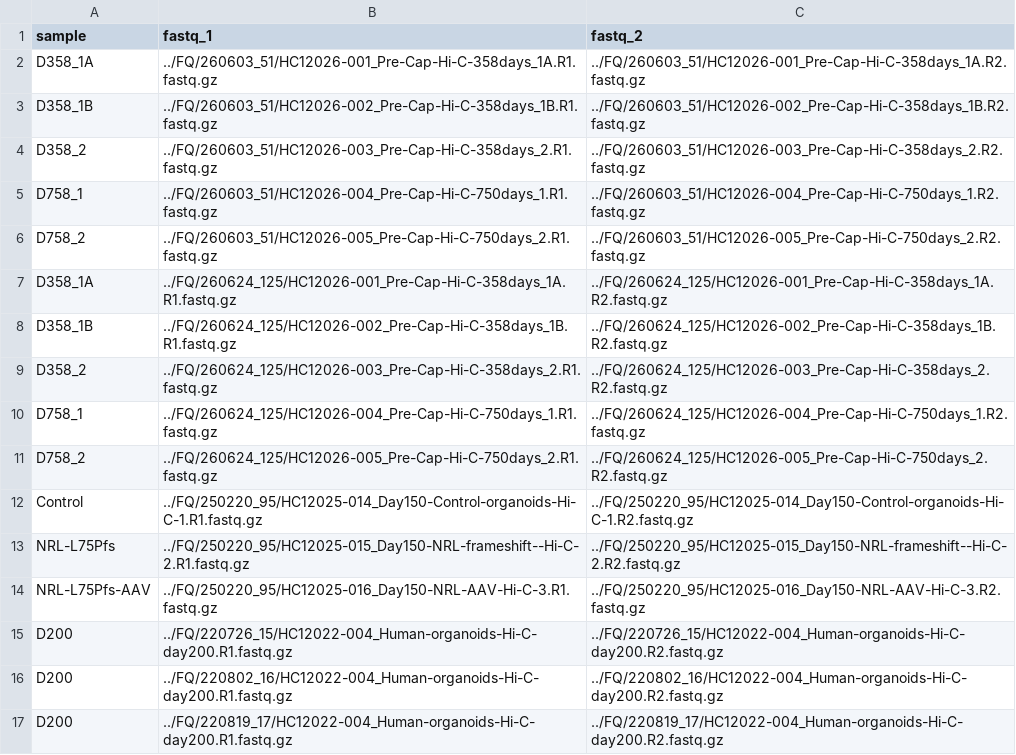
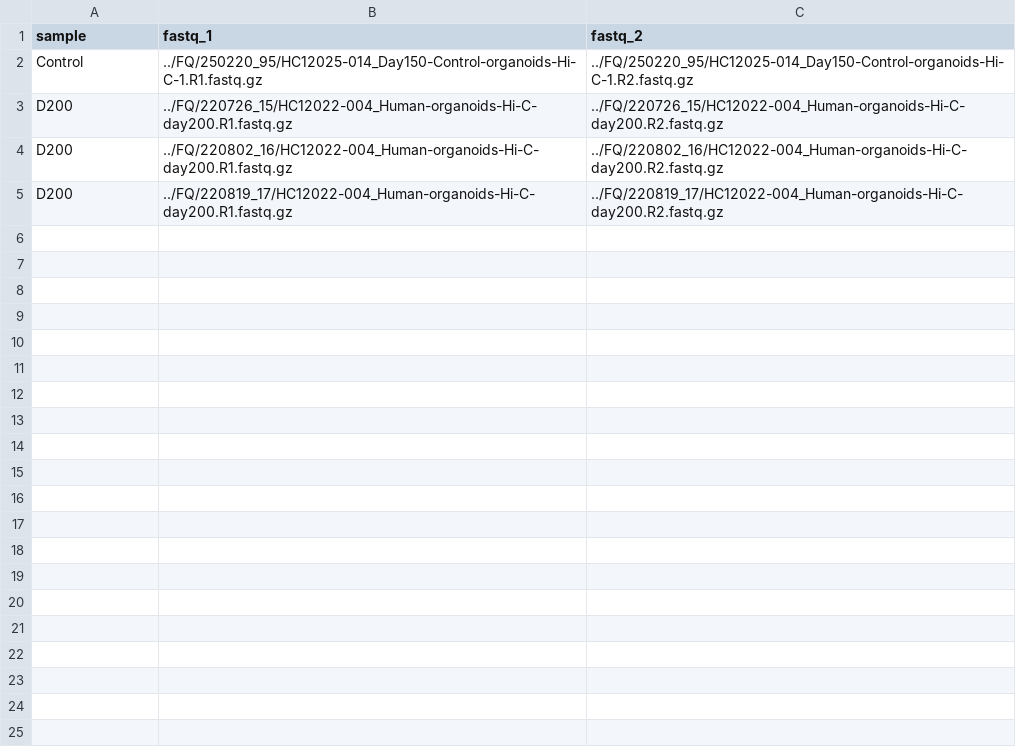
Before and after one commit to MBrooks313/nf-core, a CSV file: HiC/samplesheet_260715.csv, drawn as a sheet.

```diff
--- a/HiC/samplesheet_260715.csv
+++ b/HiC/samplesheet_260715.csv
@@ -1,15 +1,3 @@
 sample,fastq_1,fastq_2
-D358_1A,../FQ/260603_51/HC12026-001_Pre-Cap-Hi-C-358days_1A.R1.fastq.gz,../FQ/260603_51/HC12026-001_Pre-Cap-Hi-C-358days_1A.R2.fastq.gz
-D358_1B,../FQ/260603_51/HC12026-002_Pre-Cap-Hi-C-358days_1B.R1.fastq.gz,../FQ/260603_51/HC12026-002_Pre-Cap-Hi-C-358days_1B.R2.fastq.gz
-D358_2,../FQ/260603_51/HC12026-003_Pre-Cap-Hi-C-358days_2.R1.fastq.gz,../FQ/260603_51/HC12026-003_Pre-Cap-Hi-C-358days_2.R2.fastq.gz
-D758_1,../FQ/260603_51/HC12026-004_Pre-Cap-Hi-C-750days_1.R1.fastq.gz,../FQ/260603_51/HC12026-004_Pre-Cap-Hi-C-750days_1.R2.fastq.gz
-D758_2,../FQ/260603_51/HC12026-005_Pre-Cap-Hi-C-750days_2.R1.fastq.gz,../FQ/260603_51/HC12026-005_Pre-Cap-Hi-C-750days_2.R2.fastq.gz
-D358_1A,../FQ/260624_125/HC12026-001_Pre-Cap-Hi-C-358days_1A.R1.fastq.gz,../FQ/260624_125/HC12026-001_Pre-Cap-Hi-C-358days_1A.R2.fastq.gz
-D358_1B,../FQ/260624_125/HC12026-002_Pre-Cap-Hi-C-358days_1B.R1.fastq.gz,../FQ/260624_125/HC12026-002_Pre-Cap-Hi-C-358days_1B.R2.fastq.gz
-D358_2,../FQ/260624_125/HC12026-003_Pre-Cap-Hi-C-358days_2.R1.fastq.gz,../FQ/260624_125/HC12026-003_Pre-Cap-Hi-C-358days_2.R2.fastq.gz
-D758_1,../FQ/260624_125/HC12026-004_Pre-Cap-Hi-C-750days_1.R1.fastq.gz,../FQ/260624_125/HC12026-004_Pre-Cap-Hi-C-750days_1.R2.fastq.gz
-D758_2,../FQ/260624_125/HC12026-005_Pre-Cap-Hi-C-750days_2.R1.fastq.gz,../FQ/260624_125/HC12026-005_Pre-Cap-Hi-C-750days_2.R2.fastq.gz
 Control,../FQ/250220_95/HC12025-014_Day150-Control-organoids-Hi-C-1.R1.fastq.gz,../FQ/250220_95/HC12025-014_Day150-Control-organoids-Hi-C-1.R2.fastq.gz
-NRL-L75Pfs,../FQ/250220_95/HC12025-015_Day150-NRL-frameshift--Hi-C-2.R1.fastq.gz,../FQ/250220_95/HC12025-015_Day150-NRL-frameshift--Hi-C-2.R2.fastq.gz
-NRL-L75Pfs-AAV,../FQ/250220_95/HC12025-016_Day150-NRL-AAV-Hi-C-3.R1.fastq.gz,../FQ/250220_95/HC12025-016_Day150-NRL-AAV-Hi-C-3.R2.fastq.gz
 D200,../FQ/220726_15/HC12022-004_Human-organoids-Hi-C-day200.R1.fastq.gz,../FQ/220726_15/HC12022-004_Human-organoids-Hi-C-day200.R2.fastq.gz
```
